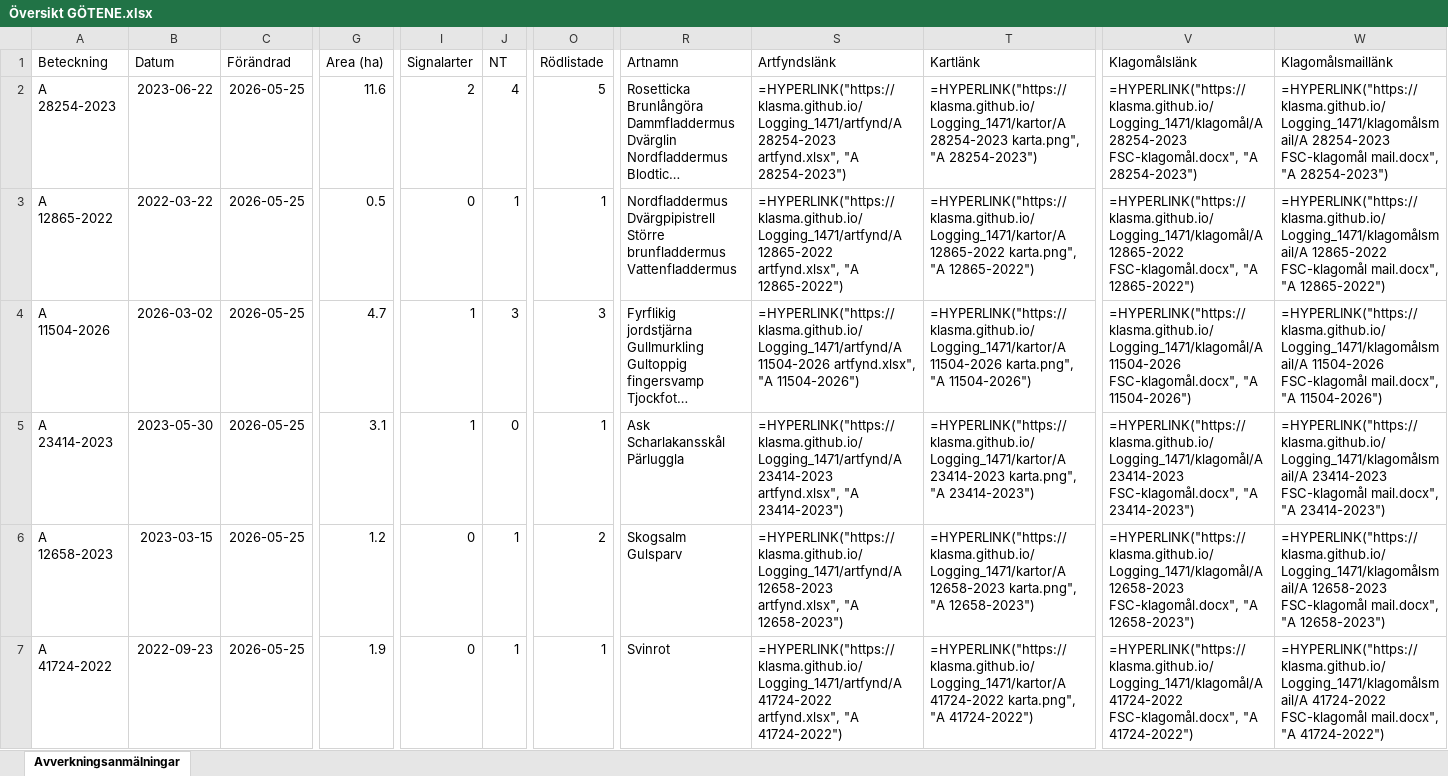
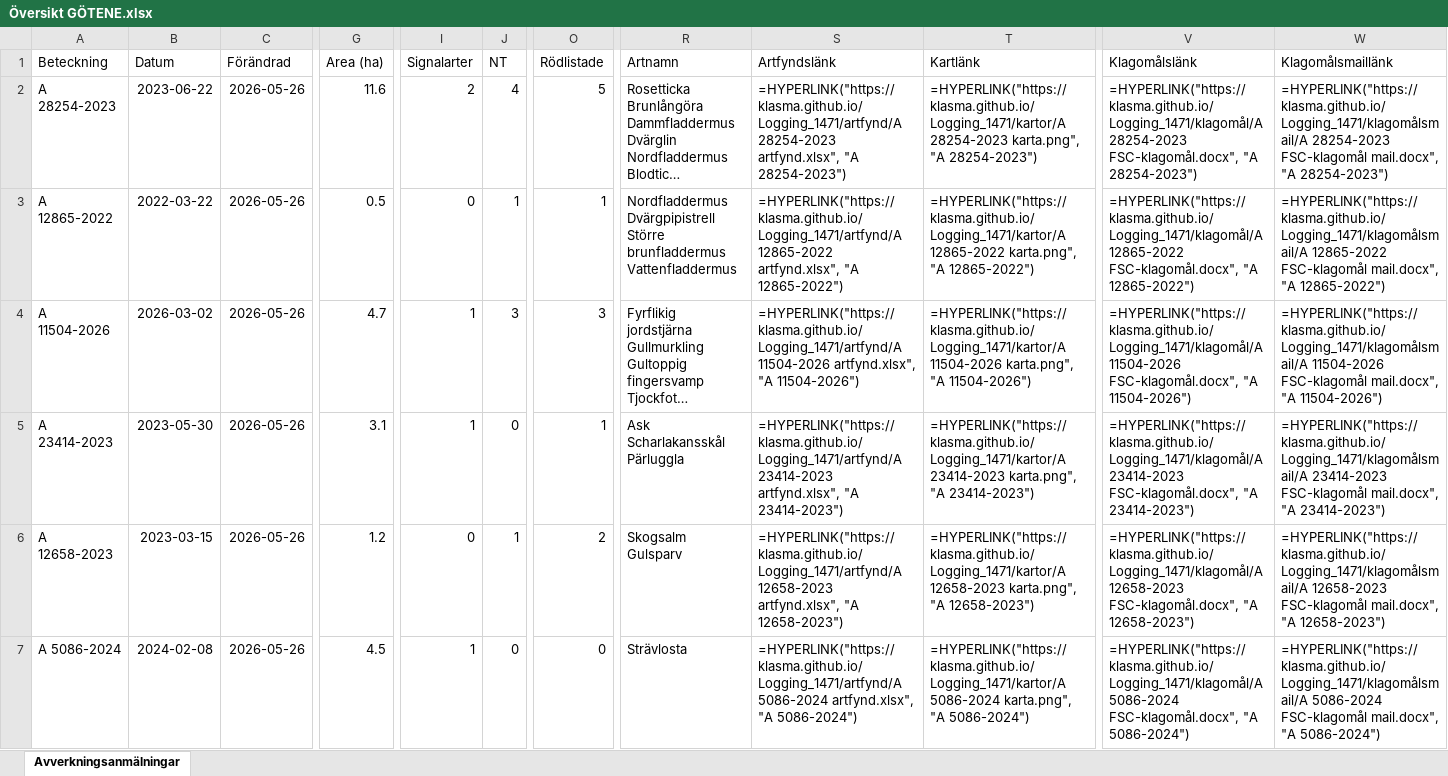
Before and after one commit to klasma/Logging_1471, an Excel workbook: Översikt GÖTENE.xlsx, sheet Avverkningsanmälningar, drawn as a sheet; only a part is shown, gaps mark what is left out; long unchanged cells end in …; values as stored, in another font and other column widths than the file's, no borders; formulas without a stored value are shown as written; the diff covers the shown part only; the diff names each change by its address in the sheet, - before the commit and + after, or states it on an @@ line.

```diff
--- a/Översikt GÖTENE.xlsx (sheet Avverkningsanmälningar)
+++ b/Översikt GÖTENE.xlsx (sheet Avverkningsanmälningar)
-C2:C7 (Förändrad): 2026-05-25
+C2:C7 (Förändrad): 2026-05-26
-A7 (Beteckning): A 41724-2022
+A7 (Beteckning): A 5086-2024
-B7 (Datum): 2022-09-23
+B7 (Datum): 2024-02-08
-G7 (Area (ha)): 1.9
+G7 (Area (ha)): 4.5
-I7 (Signalarter): 0
+I7 (Signalarter): 1
-J7 (NT): 1
+J7 (NT): 0
-O7 (Rödlistade): 1
+O7 (Rödlistade): 0
-R7 (Artnamn): Svinrot
+R7 (Artnamn): Strävlosta
-S7 (Artfyndslänk): =HYPERLINK("https://klasma.github.io/Logging_1471/artfynd/A 41724-2022 artfynd.xlsx", "A 41724-2022")
+S7 (Artfyndslänk): =HYPERLINK("https://klasma.github.io/Logging_1471/artfynd/A 5086-2024 artfynd.xlsx", "A 5086-2024")
-T7 (Kartlänk): =HYPERLINK("https://klasma.github.io/Logging_1471/kartor/A 41724-2022 karta.png", "A 41724-2022")
+T7 (Kartlänk): =HYPERLINK("https://klasma.github.io/Logging_1471/kartor/A 5086-2024 karta.png", "A 5086-2024")
-V7 (Klagomålslänk): =HYPERLINK("https://klasma.github.io/Logging_1471/klagomål/A 41724-2022 FSC-klagomål.docx", "A 41724-2022")
+V7 (Klagomålslänk): =HYPERLINK("https://klasma.github.io/Logging_1471/klagomål/A 5086-2024 FSC-klagomål.docx", "A 5086-2024")
-W7 (Klagomålsmaillänk): =HYPERLINK("https://klasma.github.io/Logging_1471/klagomålsmail/A 41724-2022 FSC-klagomål mail.docx", "A 41724-2022")
+W7 (Klagomålsmaillänk): =HYPERLINK("https://klasma.github.io/Logging_1471/klagomålsmail/A 5086-2024 FSC-klagomål mail.docx", "A 5086-2024")
```
Also changed, not shown: 938 edited cells elsewhere in this sheet, artfynd/A 11504-2026 artfynd.xlsx, artfynd/A 1895-2026 artfynd.xlsx, 56 other files.
